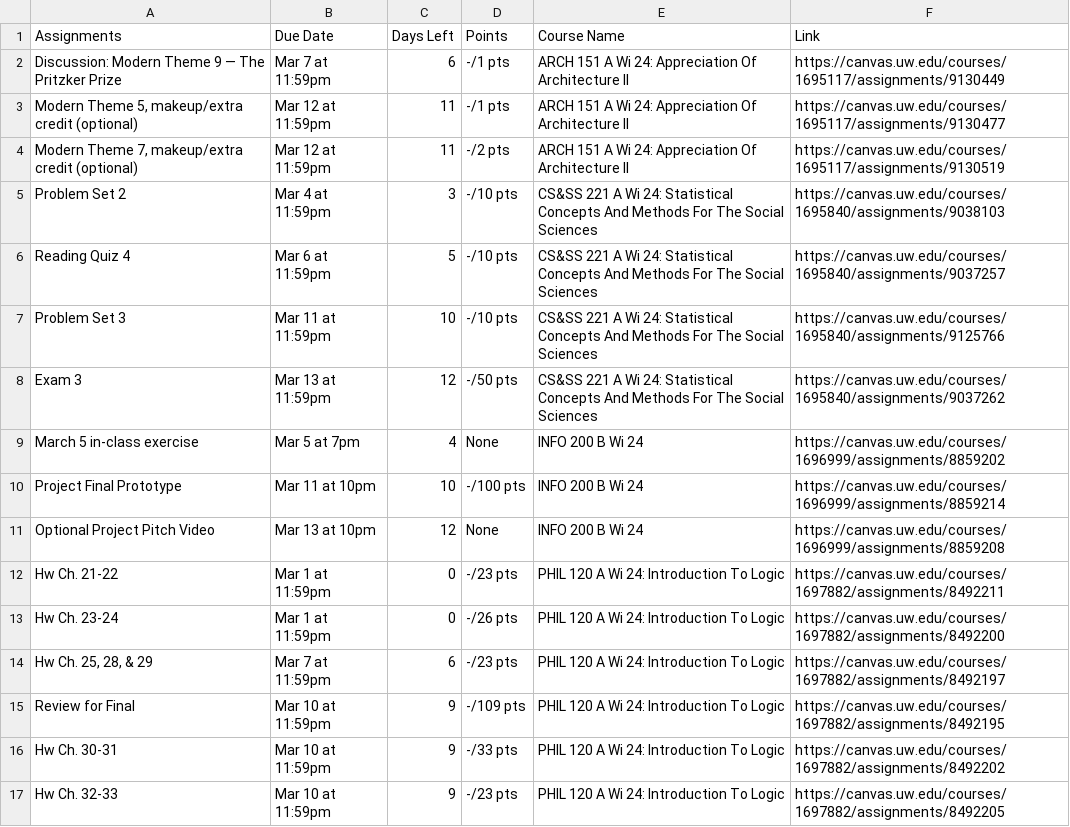
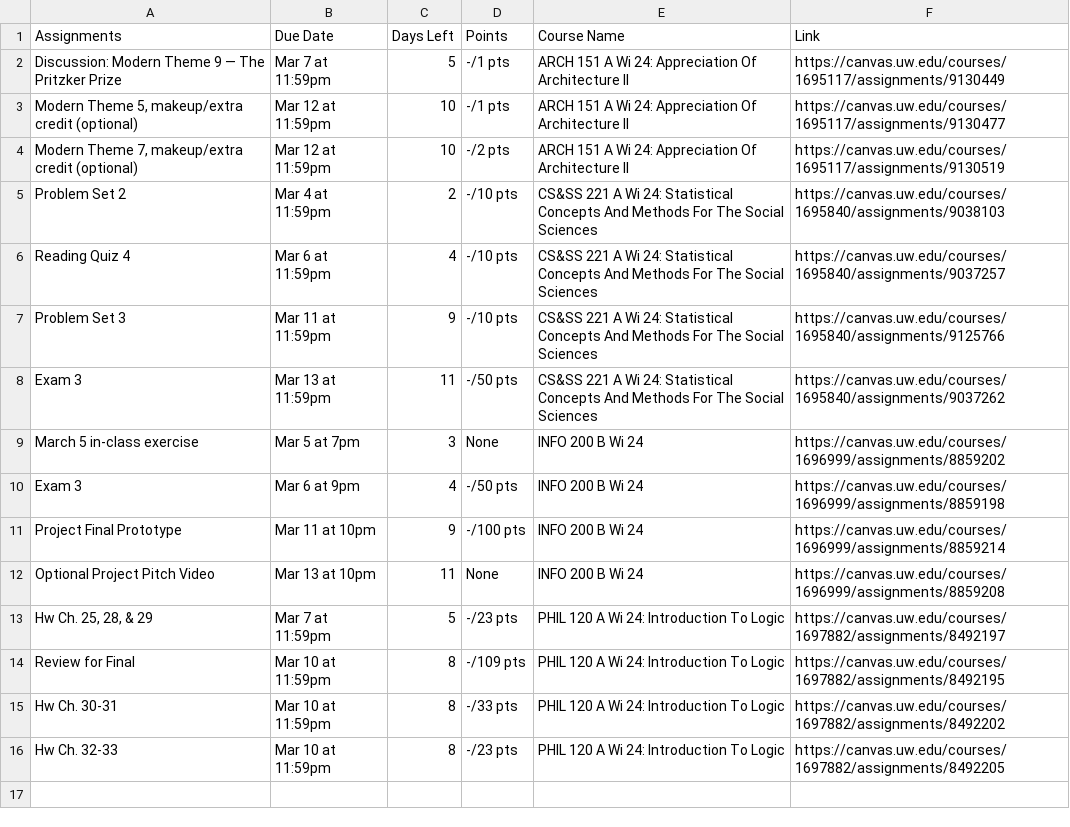
Before and after one commit to mpolasub/canvas-homework-tracker, a CSV file: assignments.csv, drawn as a sheet.

```diff
--- a/assignments.csv
+++ b/assignments.csv
@@ -1,17 +1,16 @@
 Assignments,Due Date,Days Left,Points,Course Name,Link
-Discussion: Modern Theme 9 — The Pritzker Prize,Mar 7 at 11:59pm,6,-/1 pts,ARCH 151 A Wi 24: Appreciation Of Architecture II,https://canvas.uw.edu/courses/1695117/assignments/9130449
-"Modern Theme 5, makeup/extra credit (optional)",Mar 12 at 11:59pm,11,-/1 pts,ARCH 151 A Wi 24: Appreciation Of Architecture II,https://canvas.uw.edu/courses/1695117/assignments/9130477
-"Modern Theme 7, makeup/extra credit (optional)",Mar 12 at 11:59pm,11,-/2 pts,ARCH 151 A Wi 24: Appreciation Of Architecture II,https://canvas.uw.edu/courses/1695117/assignments/9130519
-Problem Set 2,Mar 4 at 11:59pm,3,-/10 pts,CS&SS 221 A Wi 24: Statistical Concepts And Methods For The Social Sciences,https://canvas.uw.edu/courses/1695840/assignments/9038103
-Reading Quiz 4,Mar 6 at 11:59pm,5,-/10 pts,CS&SS 221 A Wi 24: Statistical Concepts And Methods For The Social Sciences,https://canvas.uw.edu/courses/1695840/assignments/9037257
-Problem Set 3,Mar 11 at 11:59pm,10,-/10 pts,CS&SS 221 A Wi 24: Statistical Concepts And Methods For The Social Sciences,https://canvas.uw.edu/courses/1695840/assignments/9125766
-Exam 3,Mar 13 at 11:59pm,12,-/50 pts,CS&SS 221 A Wi 24: Statistical Concepts And Methods For The Social Sciences,https://canvas.uw.edu/courses/1695840/assignments/9037262
-March 5 in-class exercise,Mar 5 at 7pm,4,None,INFO 200 B Wi 24,https://canvas.uw.edu/courses/1696999/assignments/8859202
-Project Final Prototype,Mar 11 at 10pm,10,-/100 pts,INFO 200 B Wi 24,https://canvas.uw.edu/courses/1696999/assignments/8859214
-Optional Project Pitch Video,Mar 13 at 10pm,12,None,INFO 200 B Wi 24,https://canvas.uw.edu/courses/1696999/assignments/8859208
-Hw Ch. 21-22,Mar 1 at 11:59pm,0,-/23 pts,PHIL 120 A Wi 24: Introduction To Logic,https://canvas.uw.edu/courses/1697882/assignments/8492211
-Hw Ch. 23-24,Mar 1 at 11:59pm,0,-/26 pts,PHIL 120 A Wi 24: Introduction To Logic,https://canvas.uw.edu/courses/1697882/assignments/8492200
-"Hw Ch. 25, 28, & 29",Mar 7 at 11:59pm,6,-/23 pts,PHIL 120 A Wi 24: Introduction To Logic,https://canvas.uw.edu/courses/1697882/assignments/8492197
-Review for Final,Mar 10 at 11:59pm,9,-/109 pts,PHIL 120 A Wi 24: Introduction To Logic,https://canvas.uw.edu/courses/1697882/assignments/8492195
-Hw Ch. 30-31,Mar 10 at 11:59pm,9,-/33 pts,PHIL 120 A Wi 24: Introduction To Logic,https://canvas.uw.edu/courses/1697882/assignments/8492202
-Hw Ch. 32-33,Mar 10 at 11:59pm,9,-/23 pts,PHIL 120 A Wi 24: Introduction To Logic,https://canvas.uw.edu/courses/1697882/assignments/8492205
+Discussion: Modern Theme 9 — The Pritzker Prize,Mar 7 at 11:59pm,5,-/1 pts,ARCH 151 A Wi 24: Appreciation Of Architecture II,https://canvas.uw.edu/courses/1695117/assignments/9130449
+"Modern Theme 5, makeup/extra credit (optional)",Mar 12 at 11:59pm,10,-/1 pts,ARCH 151 A Wi 24: Appreciation Of Architecture II,https://canvas.uw.edu/courses/1695117/assignments/9130477
+"Modern Theme 7, makeup/extra credit (optional)",Mar 12 at 11:59pm,10,-/2 pts,ARCH 151 A Wi 24: Appreciation Of Architecture II,https://canvas.uw.edu/courses/1695117/assignments/9130519
+Problem Set 2,Mar 4 at 11:59pm,2,-/10 pts,CS&SS 221 A Wi 24: Statistical Concepts And Methods For The Social Sciences,https://canvas.uw.edu/courses/1695840/assignments/9038103
+Reading Quiz 4,Mar 6 at 11:59pm,4,-/10 pts,CS&SS 221 A Wi 24: Statistical Concepts And Methods For The Social Sciences,https://canvas.uw.edu/courses/1695840/assignments/9037257
+Problem Set 3,Mar 11 at 11:59pm,9,-/10 pts,CS&SS 221 A Wi 24: Statistical Concepts And Methods For The Social Sciences,https://canvas.uw.edu/courses/1695840/assignments/9125766
+Exam 3,Mar 13 at 11:59pm,11,-/50 pts,CS&SS 221 A Wi 24: Statistical Concepts And Methods For The Social Sciences,https://canvas.uw.edu/courses/1695840/assignments/9037262
+March 5 in-class exercise,Mar 5 at 7pm,3,None,INFO 200 B Wi 24,https://canvas.uw.edu/courses/1696999/assignments/8859202
+Exam 3,Mar 6 at 9pm,4,-/50 pts,INFO 200 B Wi 24,https://canvas.uw.edu/courses/1696999/assignments/8859198
+Project Final Prototype,Mar 11 at 10pm,9,-/100 pts,INFO 200 B Wi 24,https://canvas.uw.edu/courses/1696999/assignments/8859214
+Optional Project Pitch Video,Mar 13 at 10pm,11,None,INFO 200 B Wi 24,https://canvas.uw.edu/courses/1696999/assignments/8859208
+"Hw Ch. 25, 28, & 29",Mar 7 at 11:59pm,5,-/23 pts,PHIL 120 A Wi 24: Introduction To Logic,https://canvas.uw.edu/courses/1697882/assignments/8492197
+Review for Final,Mar 10 at 11:59pm,8,-/109 pts,PHIL 120 A Wi 24: Introduction To Logic,https://canvas.uw.edu/courses/1697882/assignments/8492195
+Hw Ch. 30-31,Mar 10 at 11:59pm,8,-/33 pts,PHIL 120 A Wi 24: Introduction To Logic,https://canvas.uw.edu/courses/1697882/assignments/8492202
+Hw Ch. 32-33,Mar 10 at 11:59pm,8,-/23 pts,PHIL 120 A Wi 24: Introduction To Logic,https://canvas.uw.edu/courses/1697882/assignments/8492205
```
Also changed, not shown: 2 other files.
